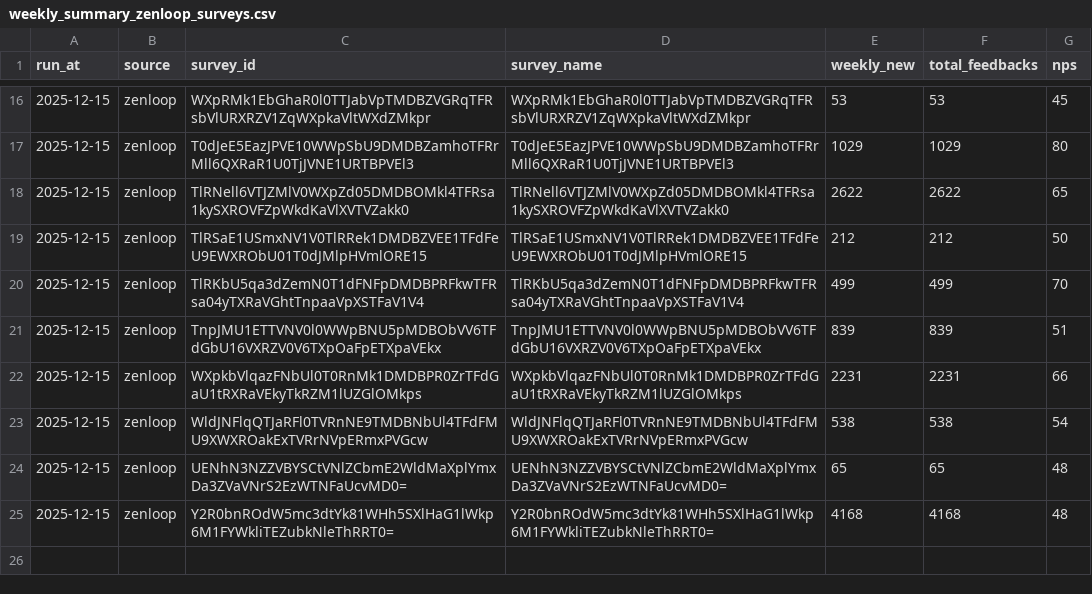
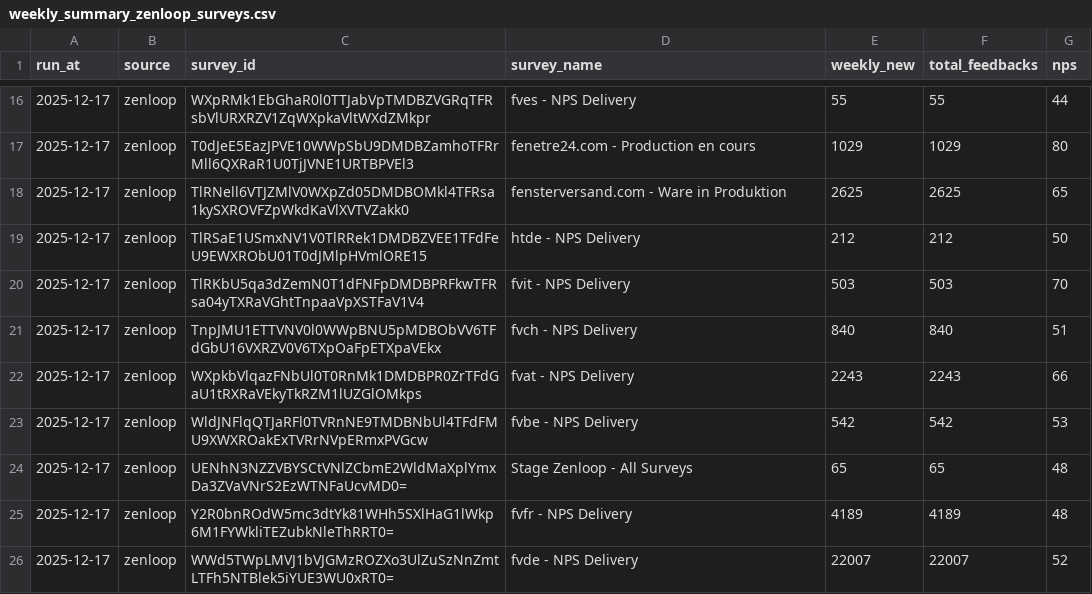
Before and after one commit to efaisst/etrusted-weekly-reviews, a CSV file: weekly_summary_zenloop_surveys.csv, drawn as a sheet; only a part is shown, gaps mark what is left out; the diff covers the shown part only; the diff names each change by its address in the sheet, - before the commit and + after, or states it on an @@ line.

```diff
--- a/weekly_summary_zenloop_surveys.csv
+++ b/weekly_summary_zenloop_surveys.csv
-A16:A25 (run_at): 2025-12-15
+A16:A25 (run_at): 2025-12-17
-D16 (survey_name): WXpRMk1EbGhaR0l0TTJabVpTMDBZVGRqTFRsbVlURXRZV1ZqWXpkaVltWXdZMkpr
+D16 (survey_name): fves - NPS Delivery
-E16 (weekly_new): 53
+E16 (weekly_new): 55
-F16 (total_feedbacks): 53
+F16 (total_feedbacks): 55
-G16 (nps): 45
+G16 (nps): 44
-D17 (survey_name): T0dJeE5EazJPVE10WWpSbU9DMDBZamhoTFRrMll6QXRaR1U0TjJVNE1URTBPVEl3
+D17 (survey_name): fenetre24.com - Production en cours
-D18 (survey_name): TlRNell6VTJZMlV0WXpZd05DMDBOMkl4TFRsa1kySXROVFZpWkdKaVlXVTVZakk0
+D18 (survey_name): fensterversand.com - Ware in Produktion
-E18 (weekly_new): 2622
+E18 (weekly_new): 2625
-F18 (total_feedbacks): 2622
+F18 (total_feedbacks): 2625
-D19 (survey_name): TlRSaE1USmxNV1V0TlRRek1DMDBZVEE1TFdFeU9EWXRObU01T0dJMlpHVmlORE15
+D19 (survey_name): htde - NPS Delivery
-D20 (survey_name): TlRKbU5qa3dZemN0T1dFNFpDMDBPRFkwTFRsa04yTXRaVGhtTnpaaVpXSTFaV1V4
+D20 (survey_name): fvit - NPS Delivery
-E20 (weekly_new): 499
+E20 (weekly_new): 503
-F20 (total_feedbacks): 499
+F20 (total_feedbacks): 503
-D21 (survey_name): TnpJMU1ETTVNV0l0WWpBNU5pMDBObVV6TFdGbU16VXRZV0V6TXpOaFpETXpaVEkx
+D21 (survey_name): fvch - NPS Delivery
-E21 (weekly_new): 839
+E21 (weekly_new): 840
-F21 (total_feedbacks): 839
+F21 (total_feedbacks): 840
-D22 (survey_name): WXpkbVlqazFNbUl0T0RnMk1DMDBPR0ZrTFdGaU1tRXRaVEkyTkRZM1lUZGlOMkps
+D22 (survey_name): fvat - NPS Delivery
-E22 (weekly_new): 2231
+E22 (weekly_new): 2243
-F22 (total_feedbacks): 2231
+F22 (total_feedbacks): 2243
-D23 (survey_name): WldJNFlqQTJaRFl0TVRnNE9TMDBNbUl4TFdFMU9XWXROakExTVRrNVpERmxPVGcw
+D23 (survey_name): fvbe - NPS Delivery
-E23 (weekly_new): 538
+E23 (weekly_new): 542
-F23 (total_feedbacks): 538
+F23 (total_feedbacks): 542
-G23 (nps): 54
+G23 (nps): 53
-D24 (survey_name): UENhN3NZZVBYSCtVNlZCbmE2WldMaXplYmxDa3ZVaVNrS2EzWTNFaUcvMD0=
+D24 (survey_name): Stage Zenloop - All Surveys
-D25 (survey_name): Y2R0bnROdW5mc3dtYk81WHh5SXlHaG1lWkp6M1FYWkliTEZubkNleThRRT0=
+D25 (survey_name): fvfr - NPS Delivery
-E25 (weekly_new): 4168
+E25 (weekly_new): 4189
-F25 (total_feedbacks): 4168
+F25 (total_feedbacks): 4189
+row 26: 2025-12-17 | zenloop | WWd5TWpLMVJ1bVJGMzROZXo3UlZuSzNnZmtLTFh5NTBlek5iYUE3WU0xRT0= | fvde - NPS Delivery | 22007 | 22007 | 52
```
Also changed, not shown: 44 edited cells elsewhere in this file.
